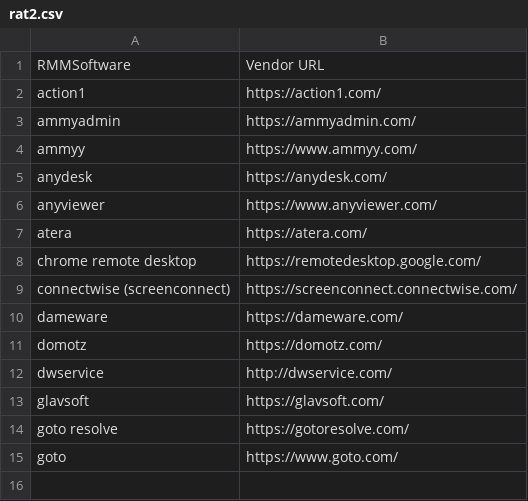
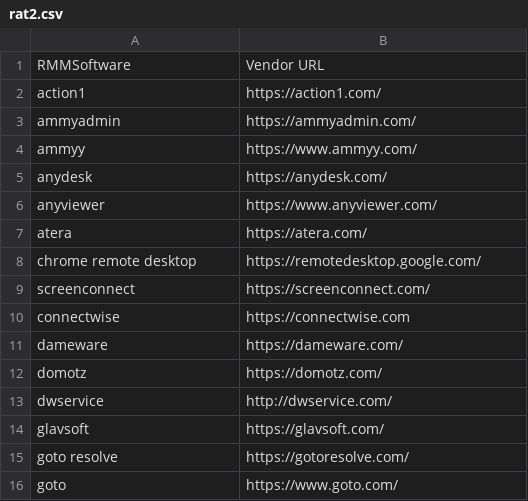
Before and after one commit to carmenba82/Carms, a CSV file: rat2.csv, drawn as a sheet.

Commit message:
Update rat2.csv

```diff
--- a/rat2.csv
+++ b/rat2.csv
@@ -8,3 +8,4 @@ atera,https://atera.com/
 chrome remote desktop,https://remotedesktop.google.com/
-connectwise (screenconnect),https://screenconnect.connectwise.com/
+screenconnect,https://screenconnect.com/
+connectwise,https://connectwise.com
 dameware,https://dameware.com/
```
